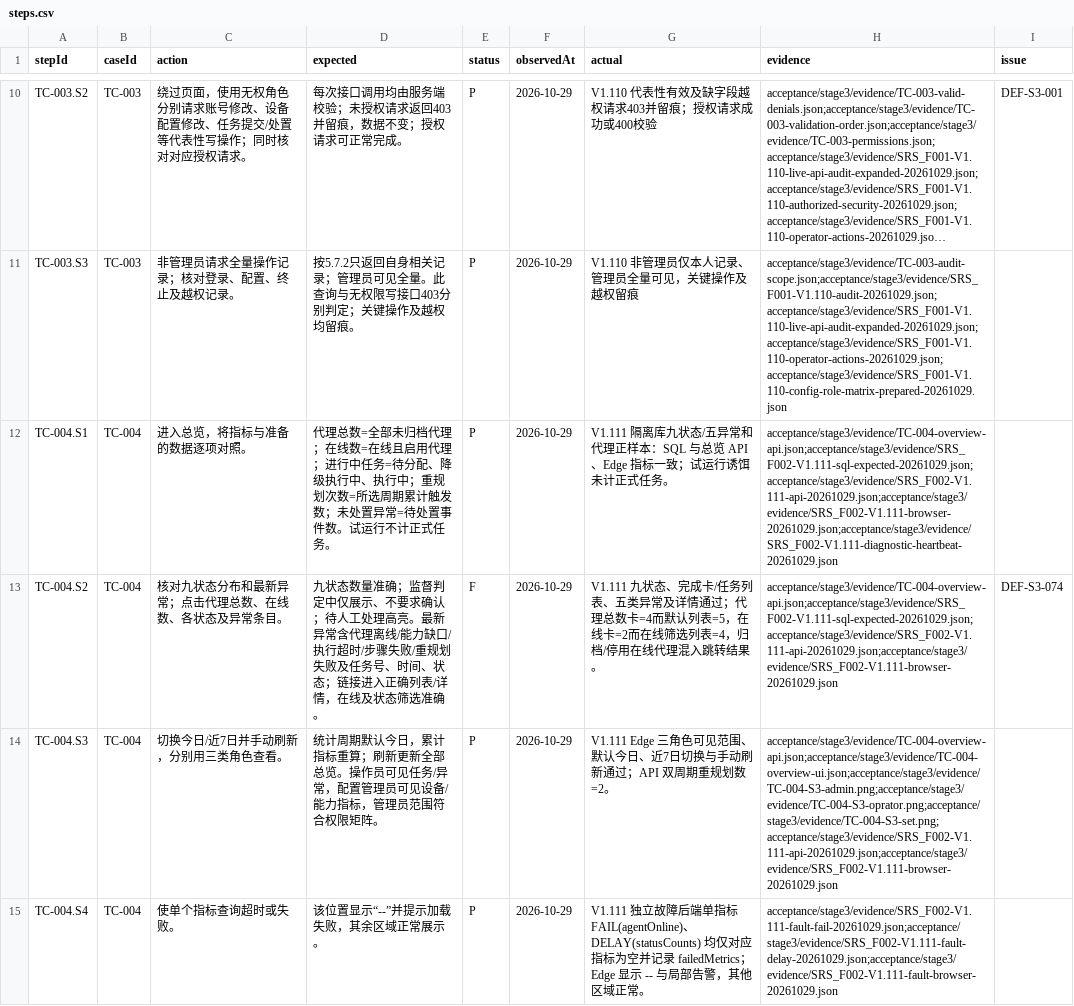
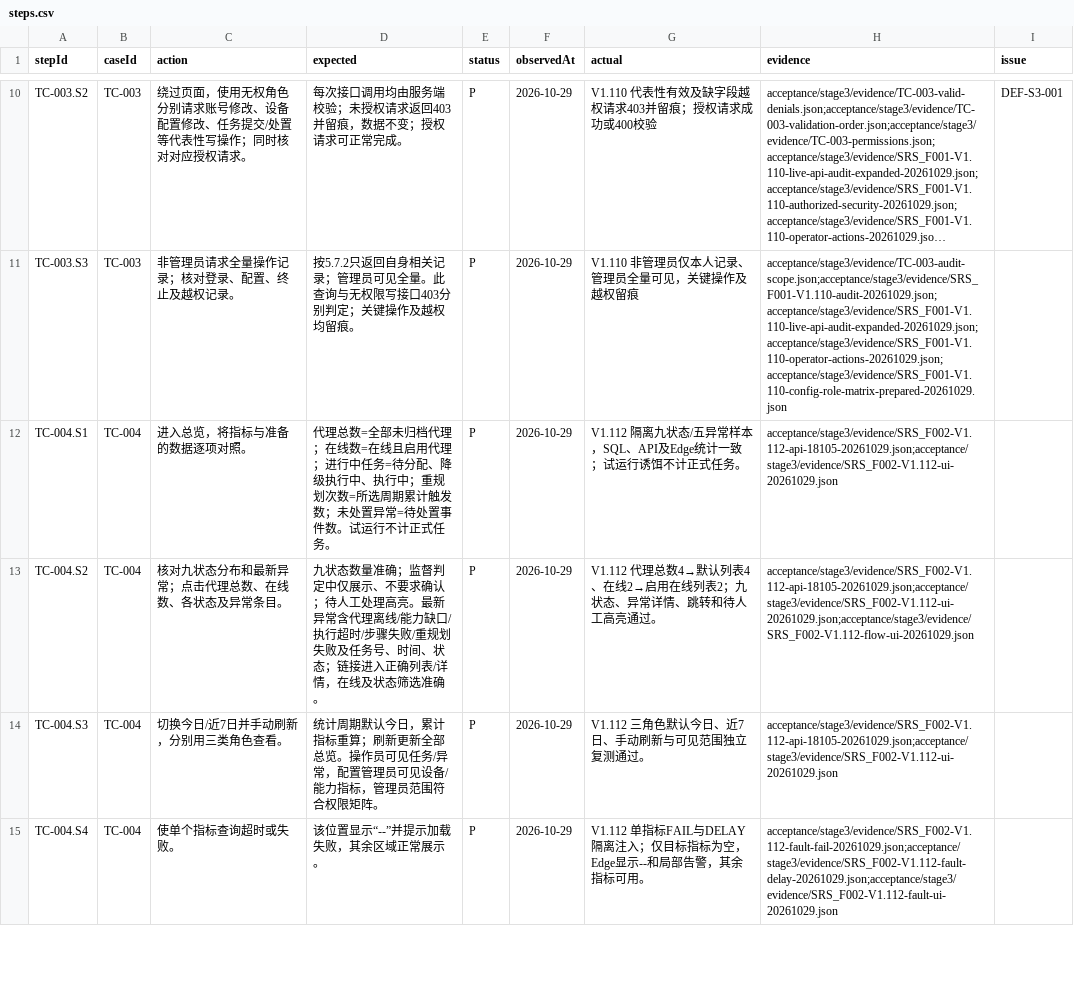
Before and after one commit to steedcy/TP-main, a CSV file: acceptance/stage3/steps.csv, drawn as a sheet; only a part is shown, gaps mark what is left out; long unchanged cells end in …; the diff covers the shown part only; the diff names each change by its address in the sheet, - before the commit and + after, or states it on an @@ line.

```diff
--- a/acceptance/stage3/steps.csv
+++ b/acceptance/stage3/steps.csv
-G12 (actual): V1.111 隔离库九状态/五异常和代理正样本：SQL 与总览 API、Edge 指标一致；试运行诱饵未计正式任…
+G12 (actual): V1.112 隔离九状态/五异常样本，SQL、API及Edge统计一致；试运行诱饵不计正式任…
-H12 (evidence): acceptance/stage3/evidence/TC-004-overview-api.json;acceptance/stage3/evidence/SRS_F002-V1.111-sql-expected-20261029.json;acceptance/stage3/evidence/SRS_F002-V1.111-api-20261029.json;acceptance/stage3/evidence/SRS_F002-V1.111-browser-20261029.json;acceptance/stage3/evidence/SRS_F002-V1.111-diagnostic-heartbeat-20261029.json
+H12 (evidence): acceptance/stage3/evidence/SRS_F002-V1.112-api-18105-20261029.json;acceptance/stage3/evidence/SRS_F002-V1.112-ui-20261029.json
-E13 (status): F
+E13 (status): P
-G13 (actual): V1.111 九状态、完成卡/任务列表、五类异常及详情通过；代理总数卡=4而默认列表=5，在线卡=2而在线筛选列表=4，归档/停用在线代理混入跳转结果。
+G13 (actual): V1.112 代理总数4→默认列表4、在线2→启用在线列表2；九状态、异常详情、跳转和待人工高亮通过。
-H13 (evidence): acceptance/stage3/evidence/TC-004-overview-api.json;acceptance/stage3/evidence/SRS_F002-V1.111-sql-expected-20261029.json;acceptance/stage3/evidence/SRS_F002-V1.111-api-20261029.json;acceptance/stage3/evidence/SRS_F002-V1.111-browser-20261029.json
+H13 (evidence): acceptance/stage3/evidence/SRS_F002-V1.112-api-18105-20261029.json;acceptance/stage3/evidence/SRS_F002-V1.112-ui-20261029.json;acceptance/stage3/evidence/SRS_F002-V1.112-flow-ui-20261029.json
-I13 (issue): DEF-S3-074
+I13 (issue): (empty)
-G14 (actual): V1.111 Edge 三角色可见范围、默认今日、近7日切换与手动刷新通过；API 双周期重规划数=2。
+G14 (actual): V1.112 三角色默认今日、近7日、手动刷新与可见范围独立复测通过。
-H14 (evidence): acceptance/stage3/evidence/TC-004-overview-api.json;acceptance/stage3/evidence/TC-004-overview-ui.json;acceptance/stage3/evidence/TC-004-S3-admin.png;acceptance/stage3/evidence/TC-004-S3-oprator.png;acceptance/stage3/evidence/TC-004-S3-set.png;acceptance/stage3/evidence/SRS_F002-V1.111-api-20261029.json;acceptance/stage3/evidence/SRS_F002-V1.111-browser-20261029.json
+H14 (evidence): acceptance/stage3/evidence/SRS_F002-V1.112-api-18105-20261029.json;acceptance/stage3/evidence/SRS_F002-V1.112-ui-20261029.json
-G15 (actual): V1.111 独立故障后端单指标 FAIL(agentOnline)、DELAY(statusCounts) 均仅对应指标为空并记录 failedMetrics；Edge 显示 -- 与局部告警，其他区域正常。
+G15 (actual): V1.112 单指标FAIL与DELAY隔离注入；仅目标指标为空，Edge显示--和局部告警，其余指标可用。
-H15 (evidence): acceptance/stage3/evidence/SRS_F002-V1.111-fault-fail-20261029.json;acceptance/stage3/evidence/SRS_F002-V1.111-fault-delay-20261029.json;acceptance/stage3/evidence/SRS_F002-V1.111-fault-browser-20261029.json
+H15 (evidence): acceptance/stage3/evidence/SRS_F002-V1.112-fault-fail-20261029.json;acceptance/stage3/evidence/SRS_F002-V1.112-fault-delay-20261029.json;acceptance/stage3/evidence/SRS_F002-V1.112-fault-ui-20261029.json
```
Also changed, not shown: 12 edited cells elsewhere in this file, acceptance/stage3/issues.csv, acceptance/stage3/rules.csv, 19 other files.
